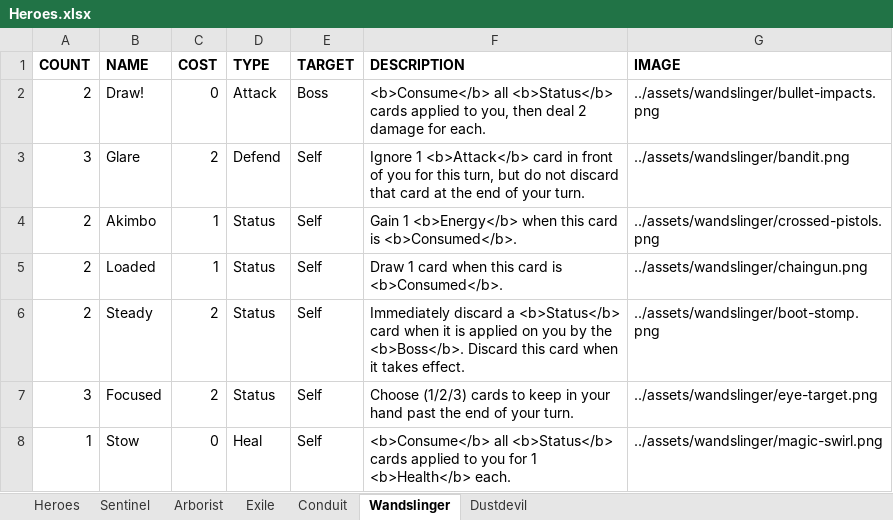
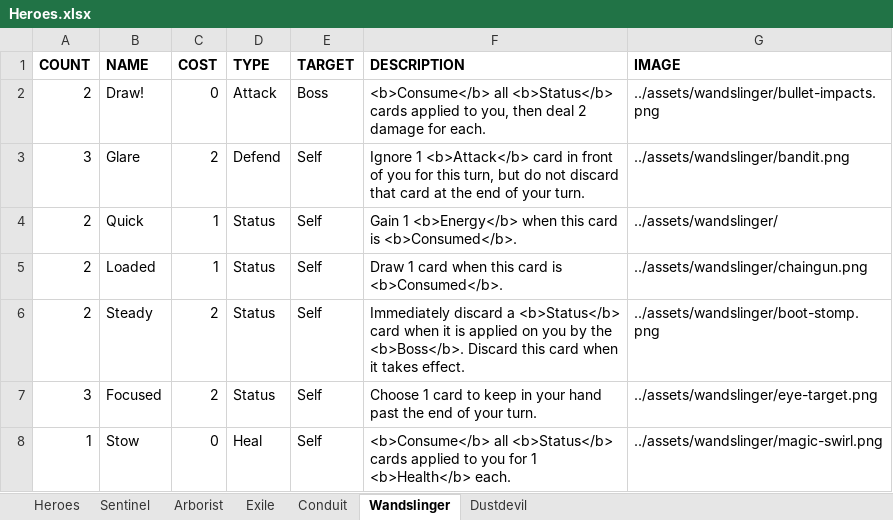
Before and after one commit to Streus/encounter, an Excel workbook: data/Heroes.xlsx, sheet Wandslinger, drawn as a sheet; values as stored, in another font and other column widths than the file's, no borders; charts and pictures and table styles not drawn; the diff names each change by its address in the sheet, - before the commit and + after, or states it on an @@ line.

```diff
--- a/data/Heroes.xlsx (sheet Wandslinger)
+++ b/data/Heroes.xlsx (sheet Wandslinger)
-B4 (NAME): Akimbo
+B4 (NAME): Quick
-G4 (IMAGE): ../assets/wandslinger/crossed-pistols.png
+G4 (IMAGE): ../assets/wandslinger/
-F7 (DESCRIPTION): Choose (1/2/3) cards to keep…
+F7 (DESCRIPTION): Choose 1 card to keep…
```
Also changed, not shown: sheet Conduit, sheet Dustdevil, sheet Sentinel, sheet Heroes, sheet Arborist, sheet Exile, data/Bosses.xlsx, 10 other files.
